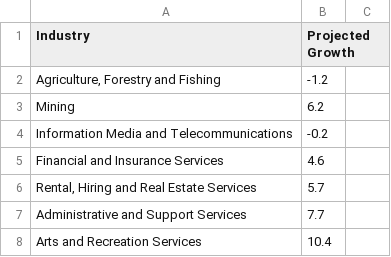
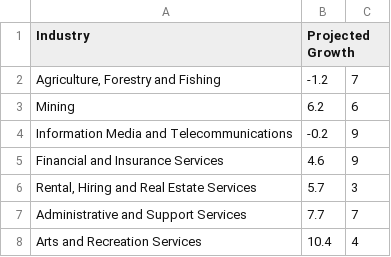
Before and after one commit to MulongXie/GovHack-2020, a CSV file: data/ProjectIndustryProjections.csv, drawn as a sheet.

```diff
--- a/data/ProjectIndustryProjections.csv
+++ b/data/ProjectIndustryProjections.csv
@@ -1,8 +1,8 @@
 Industry,Projected Growth
-"Agriculture, Forestry and Fishing",-1.2
-Mining,6.2
-Information Media and Telecommunications,-0.2
-Financial and Insurance Services,4.6
-"Rental, Hiring and Real Estate Services",5.7
-Administrative and Support Services,7.7
-Arts and Recreation Services,10.4
+"Agriculture, Forestry and Fishing",-1.2, 7
+Mining,6.2,6
+Information Media and Telecommunications,-0.2,9
+Financial and Insurance Services,4.6,9
+"Rental, Hiring and Real Estate Services",5.7,3
+Administrative and Support Services,7.7,7
+Arts and Recreation Services,10.4,4
```
Also changed, not shown: 3 other files.
